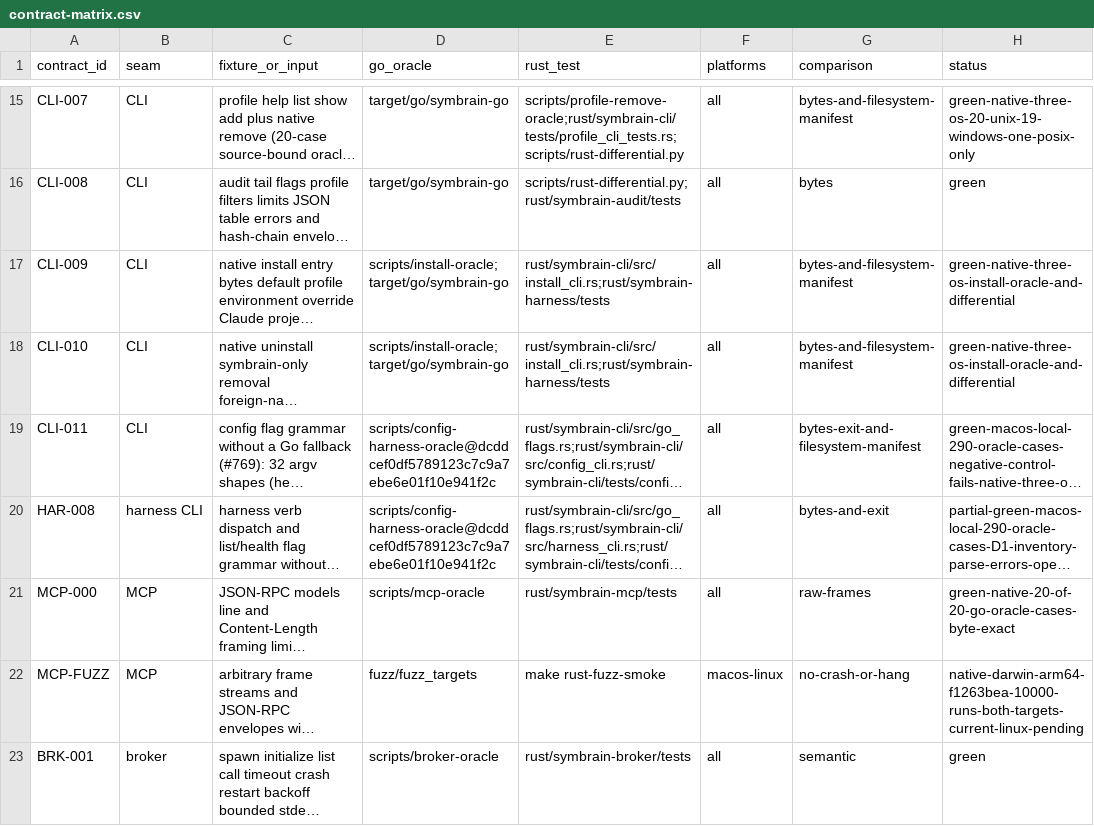
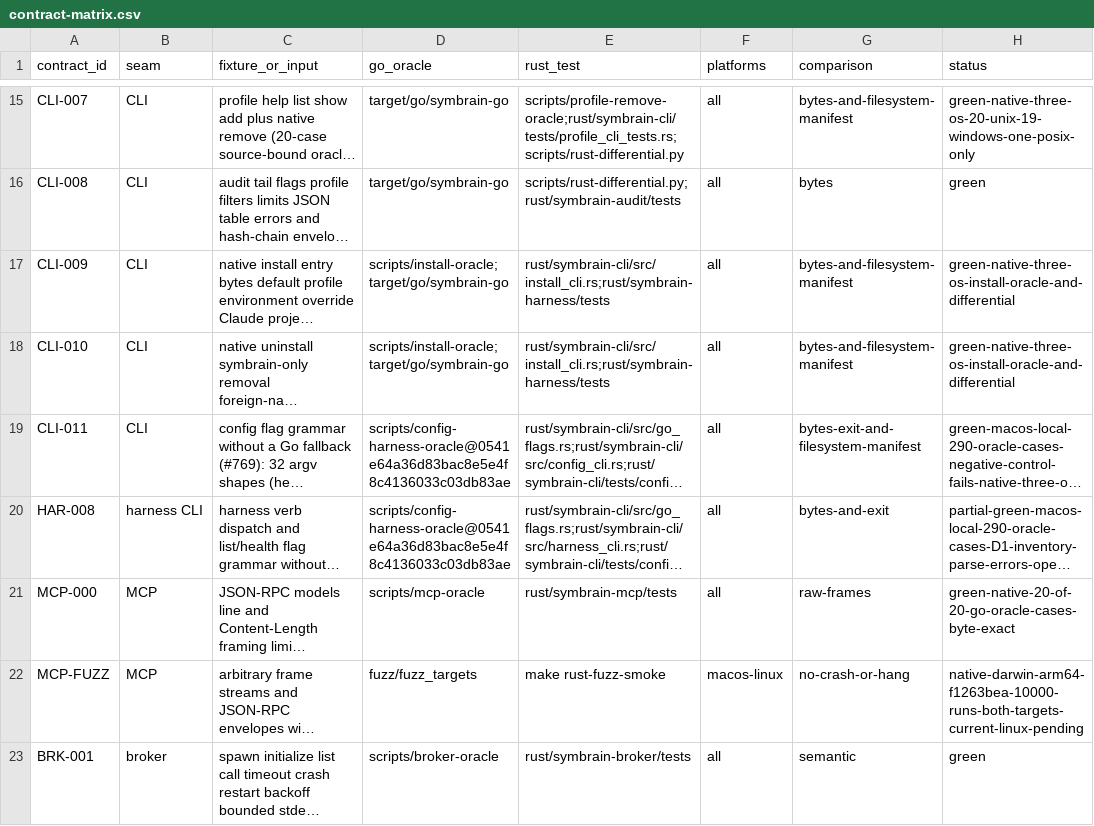
Before and after one commit to danieljustus/symaira-brain, a CSV file: migration/contract-matrix.csv, drawn as a sheet; only a part is shown, gaps mark what is left out; long unchanged cells end in …; the diff names each change by its address in the sheet, - before the commit and + after, or states it on an @@ line.

Commit message:
test(cli): pin the config/harness oracle to the CoreKit v0.18.2 base (#769)

```diff
--- a/migration/contract-matrix.csv
+++ b/migration/contract-matrix.csv
-D19:D20 (go_oracle): scripts/config-harness-oracle@dcddcef0df5789123c7c9a7ebe6e01f10e941f2c
+D19:D20 (go_oracle): scripts/config-harness-oracle@0541e64a36d83bac8e5e4f8c4136033c03db83ae
```
Also changed, not shown: 5 other files.
